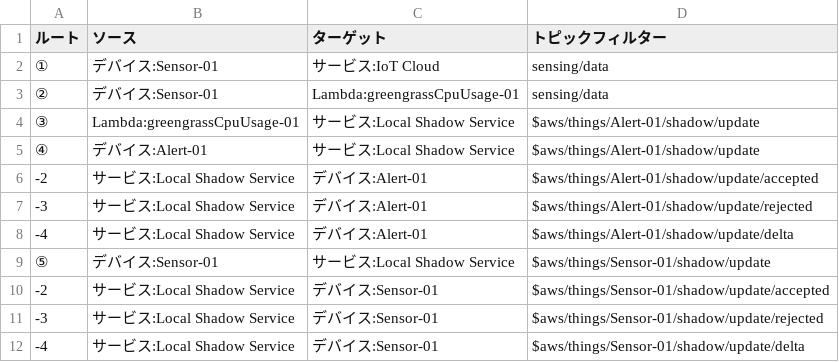
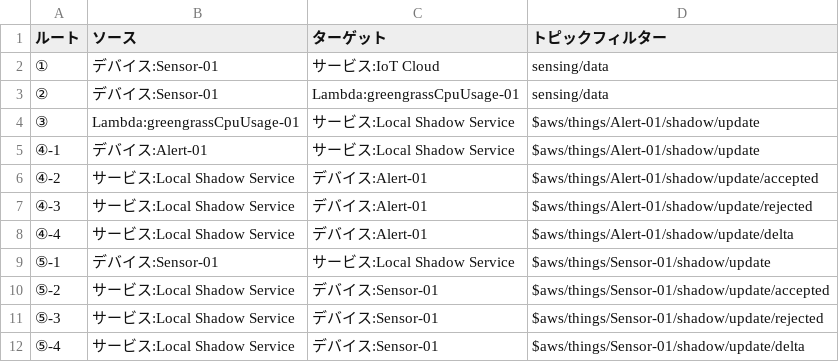
Before and after one commit to MasanoriMT/awsiot-handson-dojo-greengrass, a CSV file: docs/table/subscription.csv, drawn as a sheet.

Commit message:
subscription table

```diff
--- a/docs/table/subscription.csv
+++ b/docs/table/subscription.csv
@@ -4,9 +4,9 @@
 ③,Lambda:greengrassCpuUsage-01,サービス:Local Shadow Service,$aws/things/Alert-01/shadow/update
-④,デバイス:Alert-01,サービス:Local Shadow Service,$aws/things/Alert-01/shadow/update
-  -2,サービス:Local Shadow Service,デバイス:Alert-01,$aws/things/Alert-01/shadow/update/accepted
-  -3,サービス:Local Shadow Service,デバイス:Alert-01,$aws/things/Alert-01/shadow/update/rejected
-  -4,サービス:Local Shadow Service,デバイス:Alert-01,$aws/things/Alert-01/shadow/update/delta
-⑤,デバイス:Sensor-01,サービス:Local Shadow Service,$aws/things/Sensor-01/shadow/update
-  -2,サービス:Local Shadow Service,デバイス:Sensor-01,$aws/things/Sensor-01/shadow/update/accepted
-  -3,サービス:Local Shadow Service,デバイス:Sensor-01,$aws/things/Sensor-01/shadow/update/rejected
-  -4,サービス:Local Shadow Service,デバイス:Sensor-01,$aws/things/Sensor-01/shadow/update/delta
+④-1,デバイス:Alert-01,サービス:Local Shadow Service,$aws/things/Alert-01/shadow/update
+④-2,サービス:Local Shadow Service,デバイス:Alert-01,$aws/things/Alert-01/shadow/update/accepted
+④-3,サービス:Local Shadow Service,デバイス:Alert-01,$aws/things/Alert-01/shadow/update/rejected
+④-4,サービス:Local Shadow Service,デバイス:Alert-01,$aws/things/Alert-01/shadow/update/delta
+⑤-1,デバイス:Sensor-01,サービス:Local Shadow Service,$aws/things/Sensor-01/shadow/update
+⑤-2,サービス:Local Shadow Service,デバイス:Sensor-01,$aws/things/Sensor-01/shadow/update/accepted
+⑤-3,サービス:Local Shadow Service,デバイス:Sensor-01,$aws/things/Sensor-01/shadow/update/rejected
+⑤-4,サービス:Local Shadow Service,デバイス:Sensor-01,$aws/things/Sensor-01/shadow/update/delta
```
Also changed, not shown: 4 other files.
